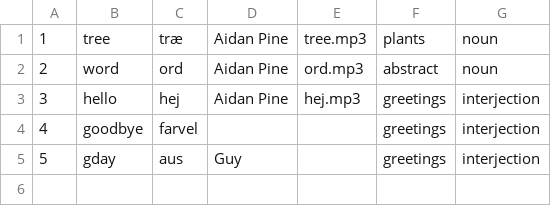
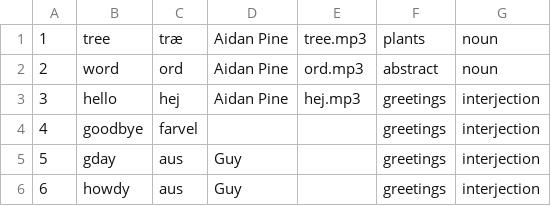
Before and after one commit to gmcauliffe/mtd-starter, a CSV file: data/data.csv, drawn as a sheet; the diff names each change by its address in the sheet, - before the commit and + after, or states it on an @@ line.

Commit message:
Update data.csv

```diff
--- a/data/data.csv
+++ b/data/data.csv
+row 6: 6 | howdy | aus | Guy |  | greetings | interjection
```
